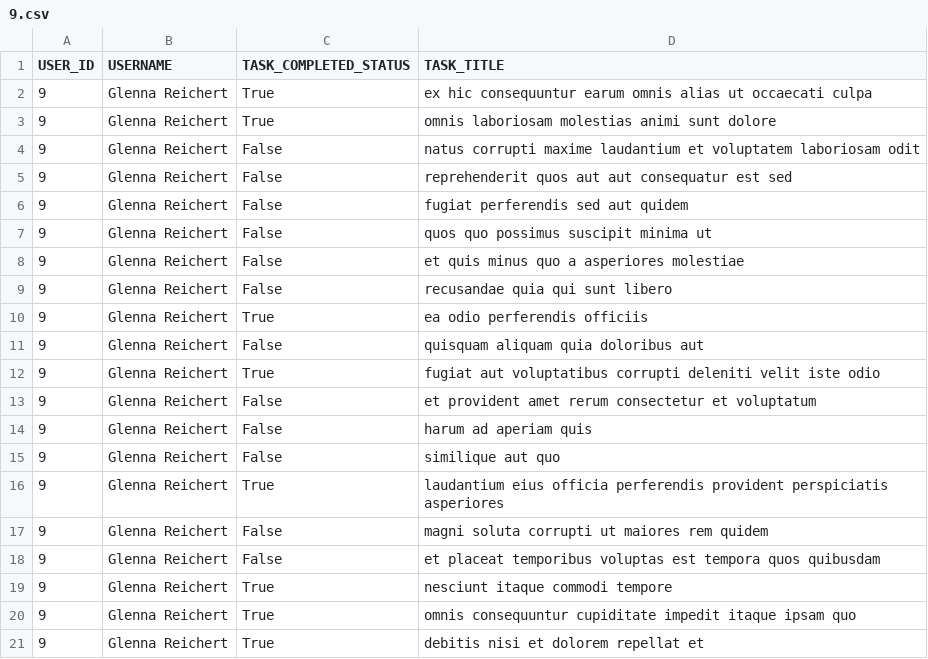
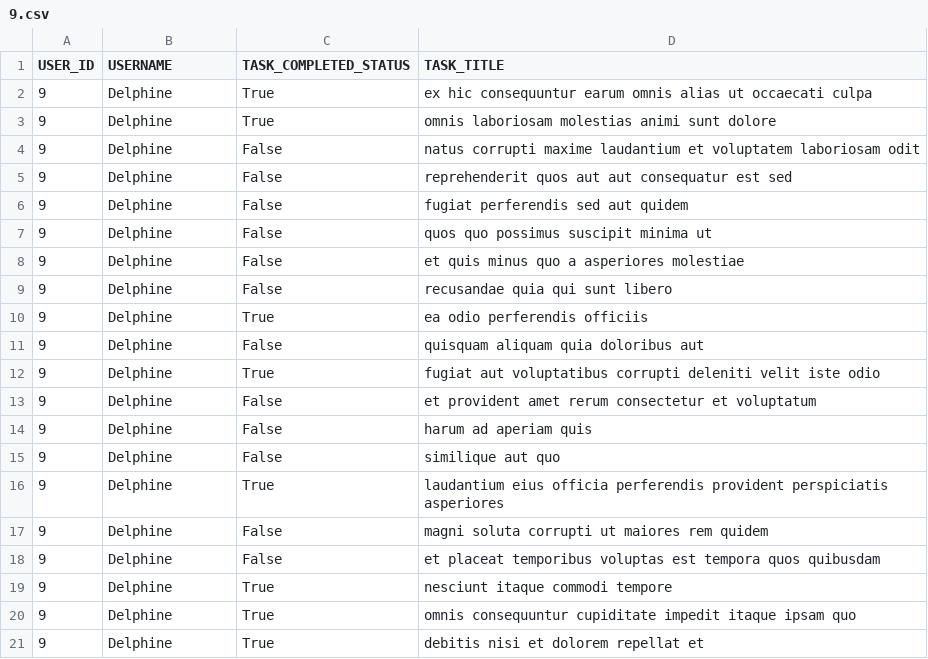
Before and after one commit to EasyboyJr/alx_python, a CSV file: api/9.csv, drawn as a sheet.

```diff
--- a/api/9.csv
+++ b/api/9.csv
@@ -1,21 +1,21 @@
 "USER_ID","USERNAME","TASK_COMPLETED_STATUS","TASK_TITLE"
-"9","Glenna Reichert","True","ex hic consequuntur earum omnis alias ut occaecati culpa"
-"9","Glenna Reichert","True","omnis laboriosam molestias animi sunt dolore"
-"9","Glenna Reichert","False","natus corrupti maxime laudantium et voluptatem laboriosam odit"
-"9","Glenna Reichert","False","reprehenderit quos aut aut consequatur est sed"
-"9","Glenna Reichert","False","fugiat perferendis sed aut quidem"
-"9","Glenna Reichert","False","quos quo possimus suscipit minima ut"
-"9","Glenna Reichert","False","et quis minus quo a asperiores molestiae"
-"9","Glenna Reichert","False","recusandae quia qui sunt libero"
-"9","Glenna Reichert","True","ea odio perferendis officiis"
-"9","Glenna Reichert","False","quisquam aliquam quia doloribus aut"
-"9","Glenna Reichert","True","fugiat aut voluptatibus corrupti deleniti velit iste odio"
-"9","Glenna Reichert","False","et provident amet rerum consectetur et voluptatum"
-"9","Glenna Reichert","False","harum ad aperiam quis"
-"9","Glenna Reichert","False","similique aut quo"
-"9","Glenna Reichert","True","laudantium eius officia perferendis provident perspiciatis asperiores"
-"9","Glenna Reichert","False","magni soluta corrupti ut maiores rem quidem"
-"9","Glenna Reichert","False","et placeat temporibus voluptas est tempora quos quibusdam"
-"9","Glenna Reichert","True","nesciunt itaque commodi tempore"
-"9","Glenna Reichert","True","omnis consequuntur cupiditate impedit itaque ipsam quo"
-"9","Glenna Reichert","True","debitis nisi et dolorem repellat et"
+"9","Delphine","True","ex hic consequuntur earum omnis alias ut occaecati culpa"
+"9","Delphine","True","omnis laboriosam molestias animi sunt dolore"
+"9","Delphine","False","natus corrupti maxime laudantium et voluptatem laboriosam odit"
+"9","Delphine","False","reprehenderit quos aut aut consequatur est sed"
+"9","Delphine","False","fugiat perferendis sed aut quidem"
+"9","Delphine","False","quos quo possimus suscipit minima ut"
+"9","Delphine","False","et quis minus quo a asperiores molestiae"
+"9","Delphine","False","recusandae quia qui sunt libero"
+"9","Delphine","True","ea odio perferendis officiis"
+"9","Delphine","False","quisquam aliquam quia doloribus aut"
+"9","Delphine","True","fugiat aut voluptatibus corrupti deleniti velit iste odio"
+"9","Delphine","False","et provident amet rerum consectetur et voluptatum"
+"9","Delphine","False","harum ad aperiam quis"
+"9","Delphine","False","similique aut quo"
+"9","Delphine","True","laudantium eius officia perferendis provident perspiciatis asperiores"
+"9","Delphine","False","magni soluta corrupti ut maiores rem quidem"
+"9","Delphine","False","et placeat temporibus voluptas est tempora quos quibusdam"
+"9","Delphine","True","nesciunt itaque commodi tempore"
+"9","Delphine","True","omnis consequuntur cupiditate impedit itaque ipsam quo"
+"9","Delphine","True","debitis nisi et dolorem repellat et"
```
Also changed, not shown: api/2.csv, api/4.csv, 2 other files.
